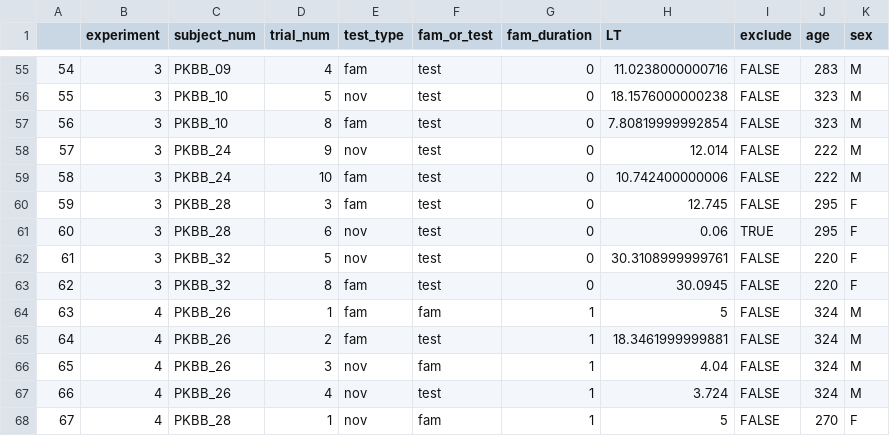
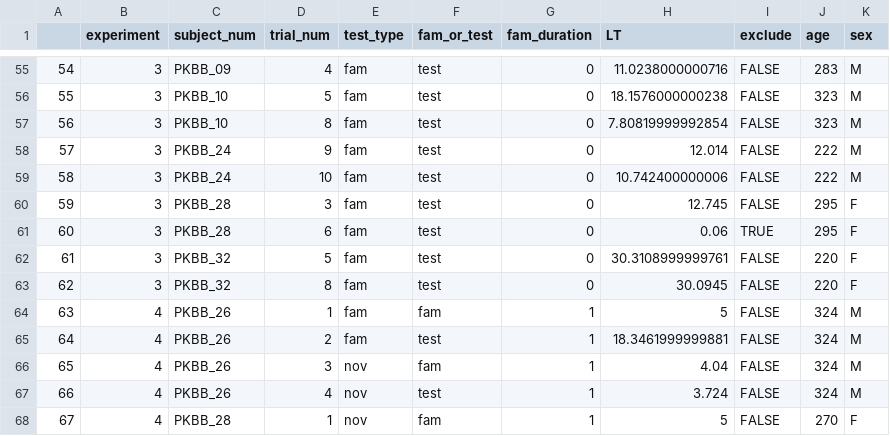
Before and after one commit to GalRaz/pokebaby_cogsci2023, a CSV file: data/infant/infant_processed_data.csv, drawn as a sheet; only a part is shown, gaps mark what is left out; the diff covers the shown part only.

```diff
--- a/data/infant/infant_processed_data.csv
+++ b/data/infant/infant_processed_data.csv
@@ -55,9 +55,9 @@
 "54",3,"PKBB_09",4,"fam","test","0",11.0238000000716,FALSE,283,"M"
-"55",3,"PKBB_10",5,"nov","test","0",18.1576000000238,FALSE,323,"M"
+"55",3,"PKBB_10",5,"fam","test","0",18.1576000000238,FALSE,323,"M"
 "56",3,"PKBB_10",8,"fam","test","0",7.80819999992854,FALSE,323,"M"
-"57",3,"PKBB_24",9,"nov","test","0",12.014,FALSE,222,"M"
+"57",3,"PKBB_24",9,"fam","test","0",12.014,FALSE,222,"M"
 "58",3,"PKBB_24",10,"fam","test","0",10.742400000006,FALSE,222,"M"
 "59",3,"PKBB_28",3,"fam","test","0",12.745,FALSE,295,"F"
-"60",3,"PKBB_28",6,"nov","test","0",0.06,TRUE,295,"F"
-"61",3,"PKBB_32",5,"nov","test","0",30.3108999999761,FALSE,220,"F"
+"60",3,"PKBB_28",6,"fam","test","0",0.06,TRUE,295,"F"
+"61",3,"PKBB_32",5,"fam","test","0",30.3108999999761,FALSE,220,"F"
 "62",3,"PKBB_32",8,"fam","test","0",30.0945,FALSE,220,"F"
```
Also changed, not shown: 27 edited cells elsewhere in this file, 20 other files.
